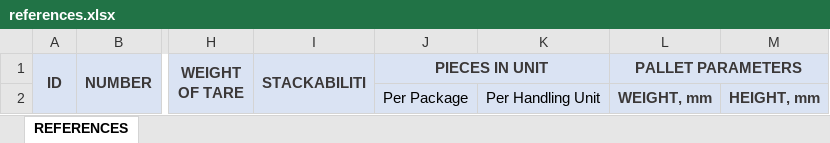
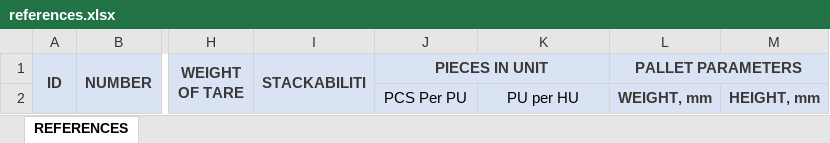
Before and after one commit to nickl0gist/xdms, an Excel workbook: excelTemps/references.xlsx, sheet REFERENCES, drawn as a sheet; only a part is shown, gaps mark what is left out; values as stored, in another font and other column widths than the file's, no borders; the diff names each change by its address in the sheet, - before the commit and + after, or states it on an @@ line.

```diff
--- a/excelTemps/references.xlsx (sheet REFERENCES)
+++ b/excelTemps/references.xlsx (sheet REFERENCES)
-J2 (PIECES IN UNIT): Per Package
+J2 (PIECES IN UNIT): PCS Per PU
-K2: Per Handling Unit
+K2: PU per HU
```
Also changed, not shown: excelTemps/manifest_upload_template.xlsx, src/main/resources/exceltemps/references.xlsx, 31 other files.
